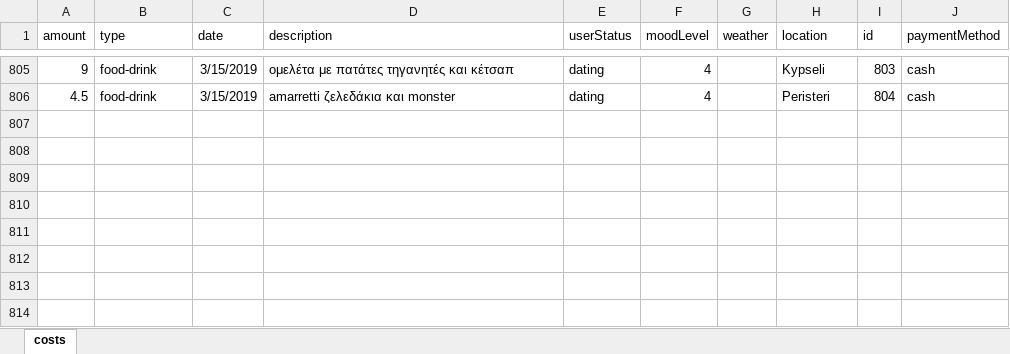
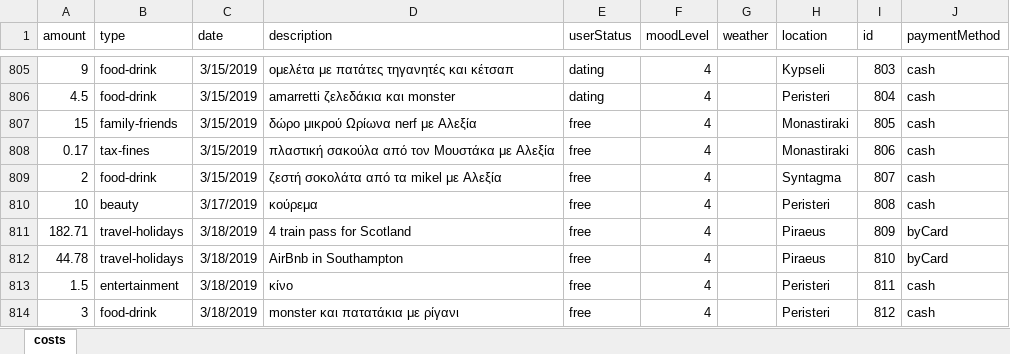
Before and after one commit to Blackpeak/Morgan, an Excel workbook: DataBase/Manos costs/costs.xlsx, sheet costs, drawn as a sheet; only a part is shown, gaps mark what is left out; values as stored, in another font and other column widths than the file's, no borders; table styles not drawn; the diff names each change by its address in the sheet, - before the commit and + after, or states it on an @@ line.

Commit message:
I am bored

```diff
--- a/DataBase/Manos costs/costs.xlsx (sheet costs)
+++ b/DataBase/Manos costs/costs.xlsx (sheet costs)
+row 807: 15 | family-friends | 3/15/2019 | δώρο μικρού Ωρίωνα nerf με Αλεξία | free | 4 |  | Monastiraki | 805 | cash
+row 808: 0.17 | tax-fines | 3/15/2019 | πλαστική σακούλα από τον Μουστάκα με Αλεξία | free | 4 |  | Monastiraki | 806 | cash
+row 809: 2 | food-drink | 3/15/2019 | ζεστή σοκολάτα από τα mikel με Αλεξία | free | 4 |  | Syntagma | 807 | cash
+row 810: 10 | beauty | 3/17/2019 | κούρεμα | free | 4 |  | Peristeri | 808 | cash
+row 811: 182.71 | travel-holidays | 3/18/2019 | 4 train pass for Scotland | free | 4 |  | Piraeus | 809 | byCard
+row 812: 44.78 | travel-holidays | 3/18/2019 | AirBnb in Southampton | free | 4 |  | Piraeus | 810 | byCard
+row 813: 1.5 | entertainment | 3/18/2019 | κίνο | free | 4 |  | Peristeri | 811 | cash
+row 814: 3 | food-drink | 3/18/2019 | monster και πατατάκια με ρίγανι | free | 4 |  | Peristeri | 812 | cash
```
